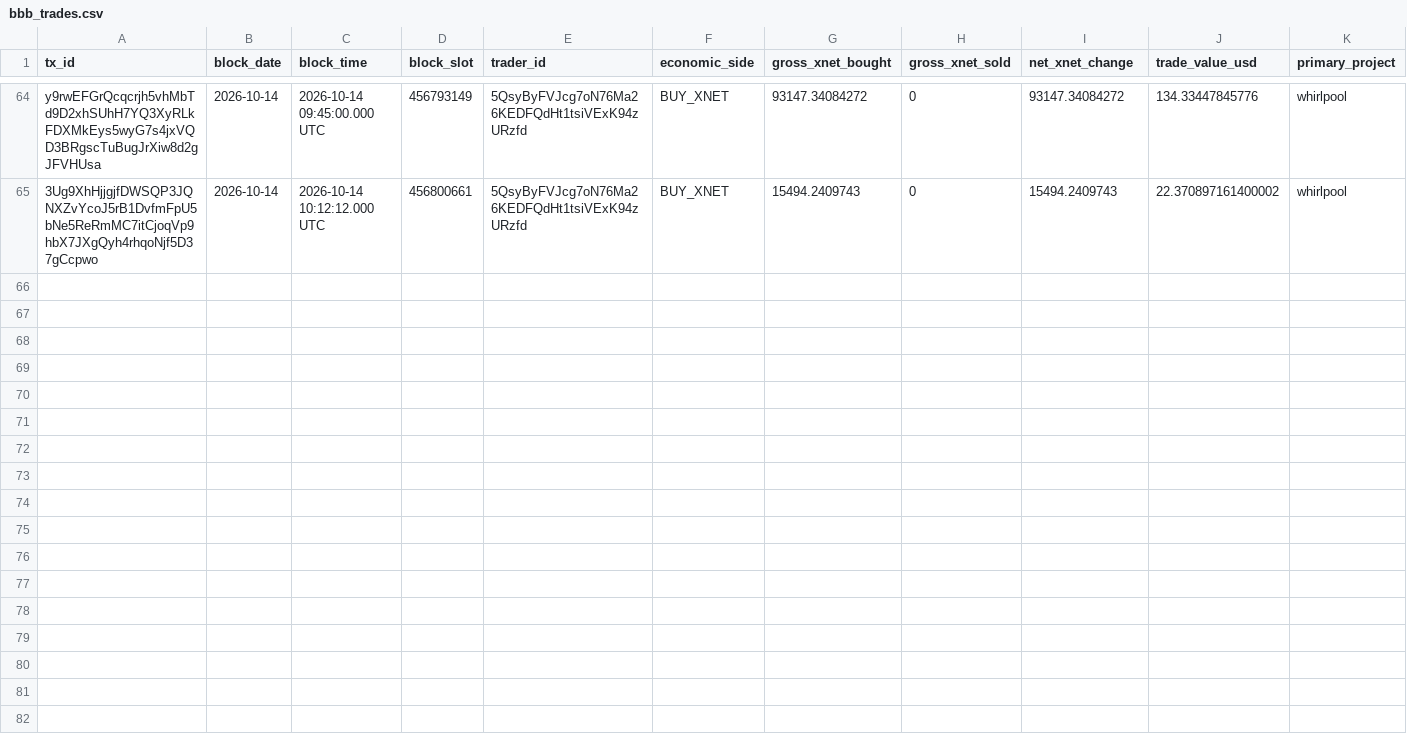
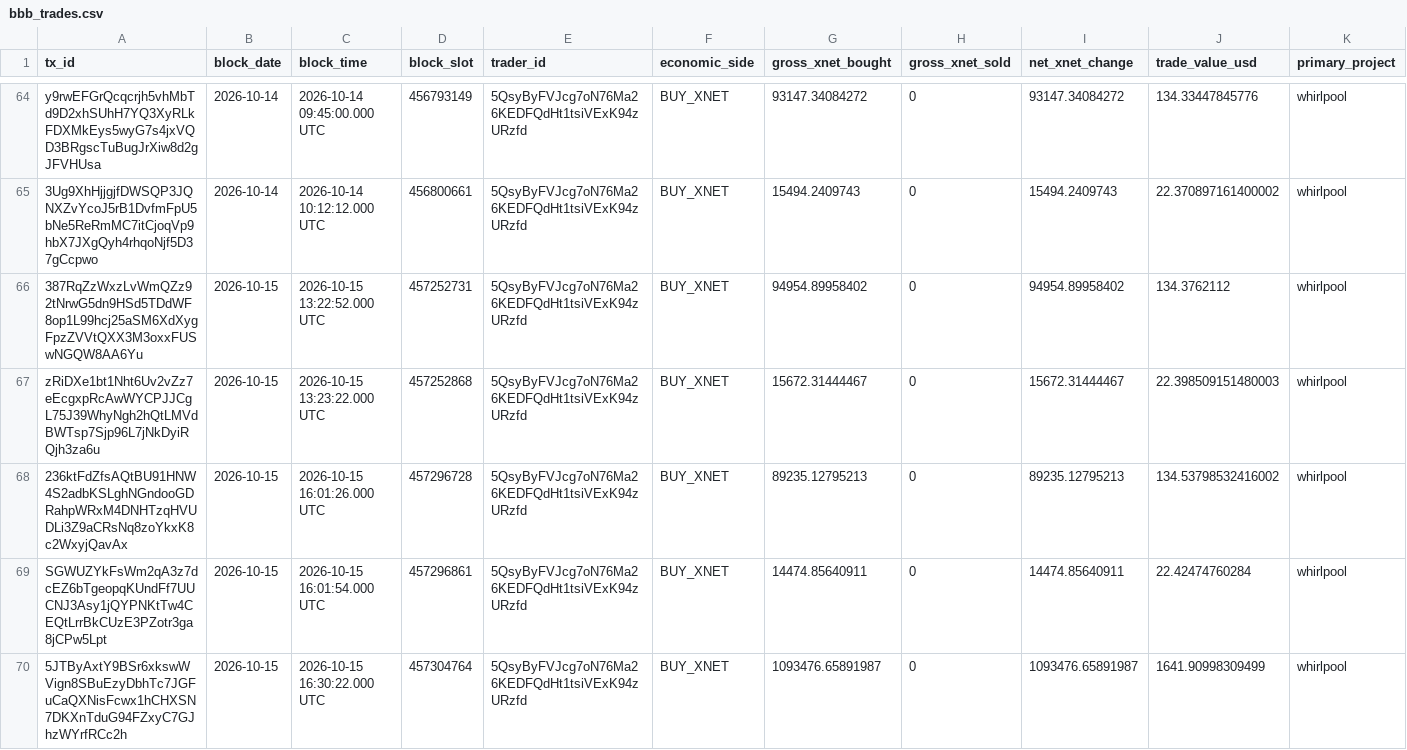
Before and after one commit to xnet-community-data/xnet-data-integration, a CSV file: data/canonical/bbb_trades.csv, drawn as a sheet; only a part is shown, gaps mark what is left out; rows hold the shown columns only; the diff covers the shown part only; the diff names each change by its address in the sheet, - before the commit and + after, or states it on an @@ line.

Commit message:
Refresh XNET live state

```diff
--- a/data/canonical/bbb_trades.csv
+++ b/data/canonical/bbb_trades.csv
+row 66: 387RqZzWxzLvWmQZz92tNrwG5dn9HSd5TDdWF8op1L99hcj25aSM6XdXygFpzZVVtQXX3M3oxxFUSwNGQW8AA6Yu | 2026-10-15 | 2026-10-15 13:22:52.000 UTC | 457252731 | 5QsyByFVJcg7oN76Ma26KEDFQdHt1tsiVExK94zURzfd | BUY_XNET | 94954.89958402 | 0 | 94954.89958402 | 134.3762112 | whirlpool
+row 67: zRiDXe1bt1Nht6Uv2vZz7eEcgxpRcAwWYCPJJCgL75J39WhyNgh2hQtLMVdBWTsp7Sjp96L7jNkDyiRQjh3za6u | 2026-10-15 | 2026-10-15 13:23:22.000 UTC | 457252868 | 5QsyByFVJcg7oN76Ma26KEDFQdHt1tsiVExK94zURzfd | BUY_XNET | 15672.31444467 | 0 | 15672.31444467 | 22.398509151480003 | whirlpool
+row 68: 236ktFdZfsAQtBU91HNW4S2adbKSLghNGndooGDRahpWRxM4DNHTzqHVUDLi3Z9aCRsNq8zoYkxK8c2WxyjQavAx | 2026-10-15 | 2026-10-15 16:01:26.000 UTC | 457296728 | 5QsyByFVJcg7oN76Ma26KEDFQdHt1tsiVExK94zURzfd | BUY_XNET | 89235.12795213 | 0 | 89235.12795213 | 134.53798532416002 | whirlpool
+row 69: SGWUZYkFsWm2qA3z7dcEZ6bTgeopqKUndFf7UUCNJ3Asy1jQYPNKtTw4CEQtLrrBkCUzE3PZotr3ga8jCPw5Lpt | 2026-10-15 | 2026-10-15 16:01:54.000 UTC | 457296861 | 5QsyByFVJcg7oN76Ma26KEDFQdHt1tsiVExK94zURzfd | BUY_XNET | 14474.85640911 | 0 | 14474.85640911 | 22.42474760284 | whirlpool
+row 70: 5JTByAxtY9BSr6xkswWVign8SBuEzyDbhTc7JGFuCaQXNisFcwx1hCHXSN7DKXnTduG94FZxyC7GJhzWYrfRCc2h | 2026-10-15 | 2026-10-15 16:30:22.000 UTC | 457304764 | 5QsyByFVJcg7oN76Ma26KEDFQdHt1tsiVExK94zURzfd | BUY_XNET | 1093476.65891987 | 0 | 1093476.65891987 | 1641.90998309499 | whirlpool
```
Also changed, not shown: 4 added rows elsewhere in this file, data/derived/bbb_burn_daily.csv, data/derived/bbb_trades_daily.csv, 24 other files.
